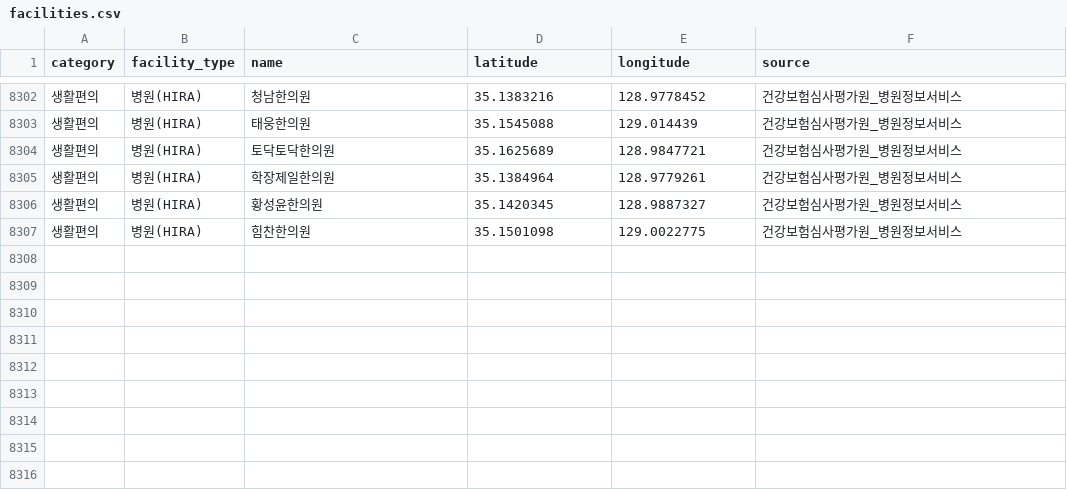
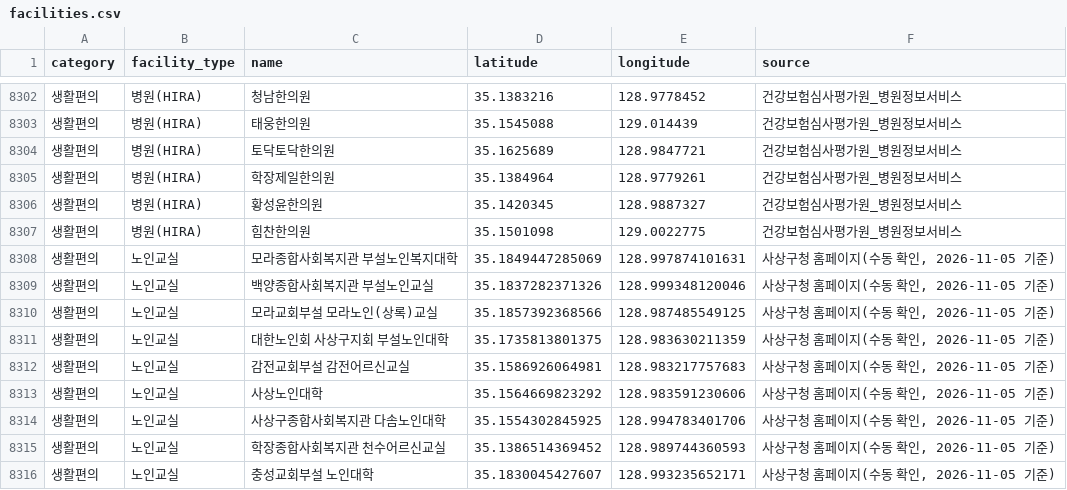
Before and after one commit to Estasha/-DSU-SoftwareProject-Team-4, a CSV file: data/processed/facilities.csv, drawn as a sheet; only a part is shown, gaps mark what is left out; the diff names each change by its address in the sheet, - before the commit and + after, or states it on an @@ line.

Commit message:
feat: 노인교실 데이터 추가 (공공데이터 없어 사상구청 홈페이지 수동 확인 + 지오코딩)
사상구 노인교실은 공공데이터포털에 전용 데이터셋이 없어서,
사상구청 홈페이지에 나열된 10개 시설 중 휴관 1곳을 제외한 9곳의 주소를
카카오 지오코딩 API로 좌표 변환해서 추가함

```diff
--- a/data/processed/facilities.csv
+++ b/data/processed/facilities.csv
+row 8308: 생활편의 | 노인교실 | 모라종합사회복지관 부설노인복지대학 | 35.1849447285069 | 128.997874101631 | 사상구청 홈페이지(수동 확인, 2026-11-05 기준)
+row 8309: 생활편의 | 노인교실 | 백양종합사회복지관 부설노인교실 | 35.1837282371326 | 128.999348120046 | 사상구청 홈페이지(수동 확인, 2026-11-05 기준)
+row 8310: 생활편의 | 노인교실 | 모라교회부설 모라노인(상록)교실 | 35.1857392368566 | 128.987485549125 | 사상구청 홈페이지(수동 확인, 2026-11-05 기준)
+row 8311: 생활편의 | 노인교실 | 대한노인회 사상구지회 부설노인대학 | 35.1735813801375 | 128.983630211359 | 사상구청 홈페이지(수동 확인, 2026-11-05 기준)
+row 8312: 생활편의 | 노인교실 | 감전교회부설 감전어르신교실 | 35.1586926064981 | 128.983217757683 | 사상구청 홈페이지(수동 확인, 2026-11-05 기준)
+row 8313: 생활편의 | 노인교실 | 사상노인대학 | 35.1564669823292 | 128.983591230606 | 사상구청 홈페이지(수동 확인, 2026-11-05 기준)
+row 8314: 생활편의 | 노인교실 | 사상구종합사회복지관 다솜노인대학 | 35.1554302845925 | 128.994783401706 | 사상구청 홈페이지(수동 확인, 2026-11-05 기준)
+row 8315: 생활편의 | 노인교실 | 학장종합사회복지관 천수어르신교실 | 35.1386514369452 | 128.989744360593 | 사상구청 홈페이지(수동 확인, 2026-11-05 기준)
+row 8316: 생활편의 | 노인교실 | 충성교회부설 노인대학 | 35.1830045427607 | 128.993235652171 | 사상구청 홈페이지(수동 확인, 2026-11-05 기준)
```
Also changed, not shown: 3 other files.
